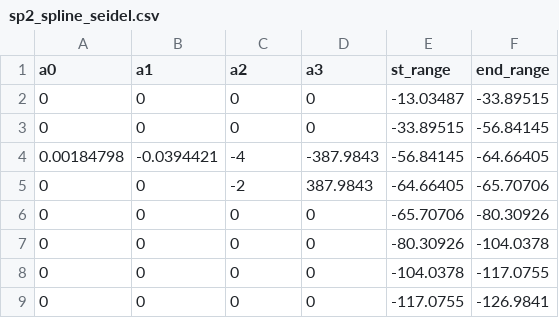
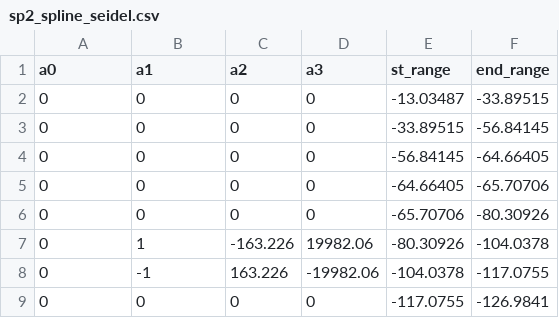
Before and after one commit to MoHassoubah/Scientific-Computing, a CSV file: Project1/part_three_datasets/sp2_spline_seidel.csv, drawn as a sheet.

```diff
--- a/Project1/part_three_datasets/sp2_spline_seidel.csv
+++ b/Project1/part_three_datasets/sp2_spline_seidel.csv
@@ -3,7 +3,7 @@ a0,a1,a2,a3,st_range,end_range
 0,0,0,0,-33.89515,-56.84145
-0.00184798,-0.0394421,-4,-387.9843,-56.84145,-64.66405
-0,0,-2,387.9843,-64.66405,-65.70706
+0,0,0,0,-56.84145,-64.66405
+0,0,0,0,-64.66405,-65.70706
 0,0,0,0,-65.70706,-80.30926
-0,0,0,0,-80.30926,-104.0378
-0,0,0,0,-104.0378,-117.0755
+0,1,-163.226,19982.06,-80.30926,-104.0378
+0,-1,163.226,-19982.06,-104.0378,-117.0755
 0,0,0,0,-117.0755,-126.9841
```
Also changed, not shown: Project1/part_three_datasets/sp1_spline_seidel.csv, Project1/part_three_datasets/sp3_spline_seidel.csv, 42 other files.
